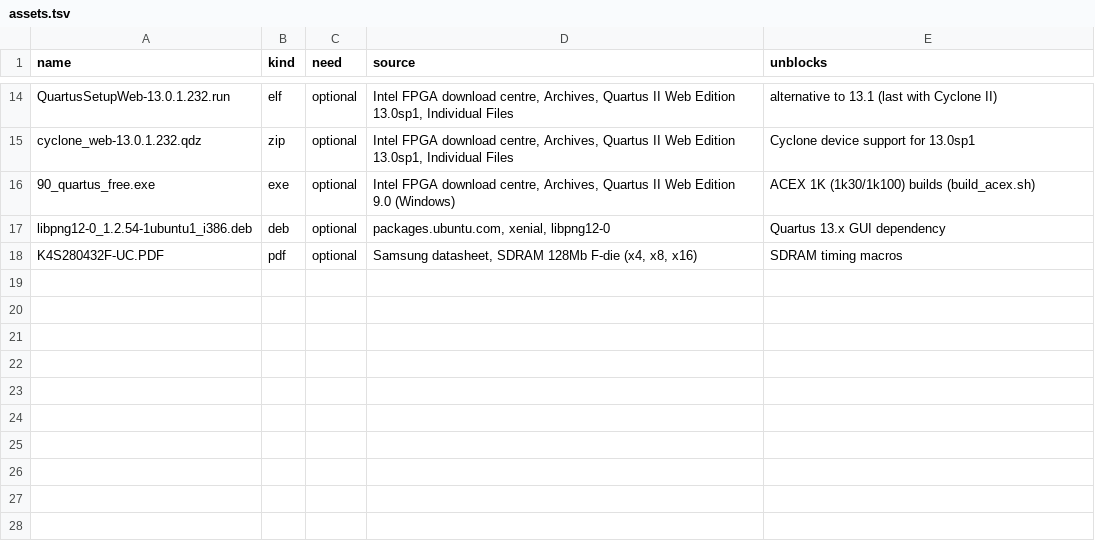
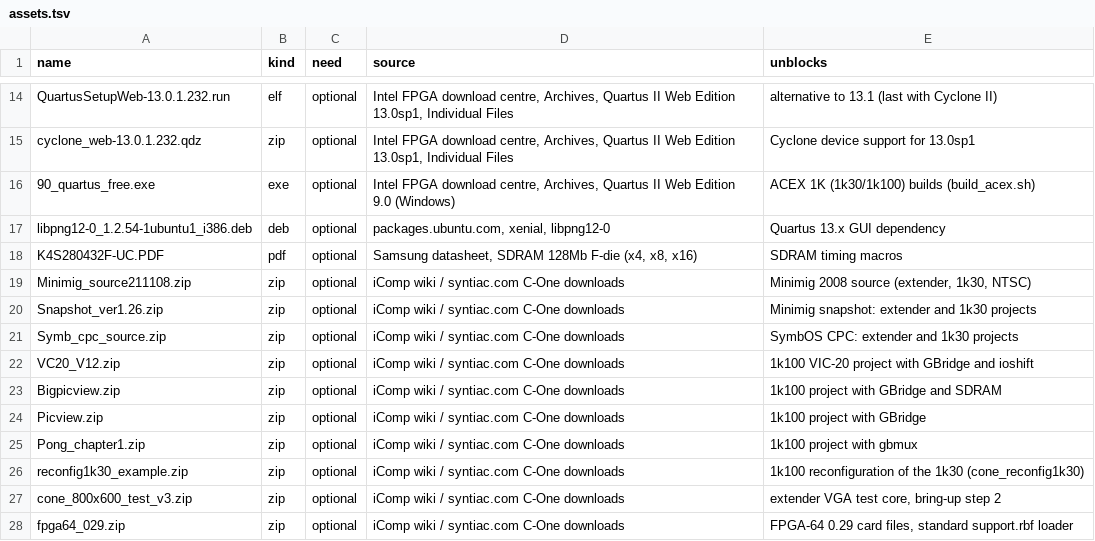
Before and after one commit to anarkiwi/c0neify, a TSV file: scripts/assets.tsv, drawn as a sheet; only a part is shown, gaps mark what is left out.

```diff
--- a/scripts/assets.tsv
+++ b/scripts/assets.tsv
@@ -18 +18,11 @@ libpng12-0_1.2.54-1ubuntu1_i386.deb	deb	optional	packages.ubuntu.com, xenial, li
 K4S280432F-UC.PDF	pdf	optional	Samsung datasheet, SDRAM 128Mb F-die (x4, x8, x16)	SDRAM timing macros
+Minimig_source211108.zip	zip	optional	iComp wiki / syntiac.com C-One downloads	Minimig 2008 source (extender, 1k30, NTSC)
+Snapshot_ver1.26.zip	zip	optional	iComp wiki / syntiac.com C-One downloads	Minimig snapshot: extender and 1k30 projects
+Symb_cpc_source.zip	zip	optional	iComp wiki / syntiac.com C-One downloads	SymbOS CPC: extender and 1k30 projects
+VC20_V12.zip	zip	optional	iComp wiki / syntiac.com C-One downloads	1k100 VIC-20 project with GBridge and ioshift
+Bigpicview.zip	zip	optional	iComp wiki / syntiac.com C-One downloads	1k100 project with GBridge and SDRAM
+Picview.zip	zip	optional	iComp wiki / syntiac.com C-One downloads	1k100 project with GBridge
+Pong_chapter1.zip	zip	optional	iComp wiki / syntiac.com C-One downloads	1k100 project with gbmux
+reconfig1k30_example.zip	zip	optional	iComp wiki / syntiac.com C-One downloads	1k100 reconfiguration of the 1k30 (cone_reconfig1k30)
+cone_800x600_test_v3.zip	zip	optional	iComp wiki / syntiac.com C-One downloads	extender VGA test core, bring-up step 2
+fpga64_029.zip	zip	optional	iComp wiki / syntiac.com C-One downloads	FPGA-64 0.29 card files, standard support.rbf loader
```
Also changed, not shown: 5 other files.
